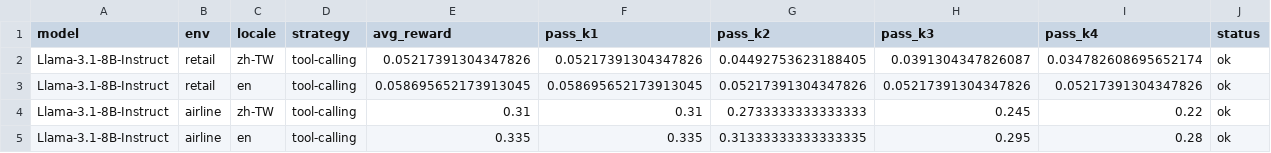
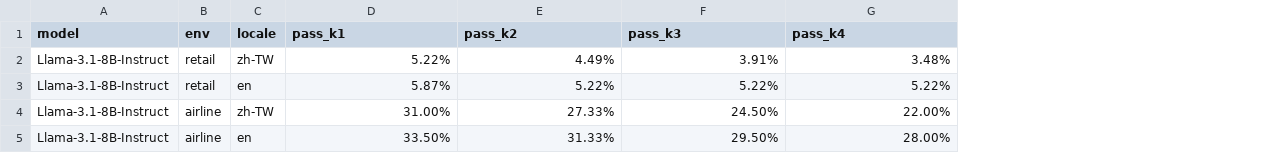
Before and after one commit to aaronwu901225main/tau-bench, a CSV file: results/Llama-3.1-8B-Instruct.csv, drawn as a sheet; removed rows and columns are numbered as before the commit, all else as after; the diff names each change by its address in the sheet, - before the commit and + after, or states it on an @@ line.

```diff
--- a/results/Llama-3.1-8B-Instruct.csv
+++ b/results/Llama-3.1-8B-Instruct.csv
-column D (strategy), rows 2-5: all tool-calling
-column E (avg_reward), rows 2-5: 0.05217391304347826 | 0.058695652173913045 | 0.31 | 0.335
-column J (status), rows 2-5: all ok
-D2 (pass_k1): 0.05217391304347826
+D2 (pass_k1): 5.22%
-E2 (pass_k2): 0.04492753623188405
+E2 (pass_k2): 4.49%
-F2 (pass_k3): 0.0391304347826087
+F2 (pass_k3): 3.91%
-G2 (pass_k4): 0.034782608695652174
+G2 (pass_k4): 3.48%
-D3 (pass_k1): 0.058695652173913045
+D3 (pass_k1): 5.87%
-E3 (pass_k2): 0.05217391304347826
+E3 (pass_k2): 5.22%
-F3 (pass_k3): 0.05217391304347826
+F3 (pass_k3): 5.22%
-G3 (pass_k4): 0.05217391304347826
+G3 (pass_k4): 5.22%
-D4 (pass_k1): 0.31
+D4 (pass_k1): 31.00%
-E4 (pass_k2): 0.2733333333333333
+E4 (pass_k2): 27.33%
-F4 (pass_k3): 0.245
+F4 (pass_k3): 24.50%
-G4 (pass_k4): 0.22
+G4 (pass_k4): 22.00%
-D5 (pass_k1): 0.335
+D5 (pass_k1): 33.50%
-E5 (pass_k2): 0.31333333333333335
+E5 (pass_k2): 31.33%
-F5 (pass_k3): 0.295
+F5 (pass_k3): 29.50%
-G5 (pass_k4): 0.28
+G5 (pass_k4): 28.00%
```
Also changed, not shown: results/Gemma-4-26B-A4B-it.csv, results/Gemma-4-31B-it.csv, 13 other files.
